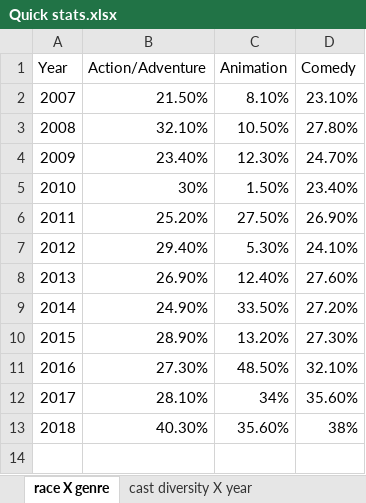
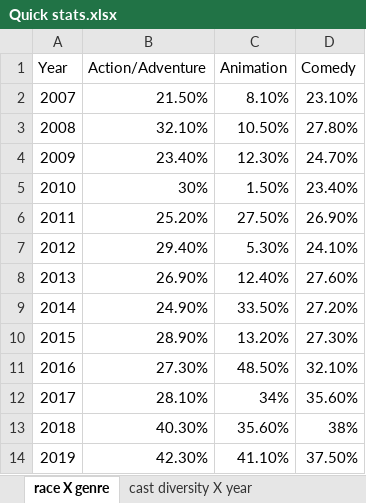
Before and after one commit to pj398/furious-chapter, an Excel workbook: Quick stats.xlsx, sheet race X genre, drawn as a sheet; values as stored, in another font and other column widths than the file's, no borders; charts and pictures not drawn; the diff names each change by its address in the sheet, - before the commit and + after, or states it on an @@ line.

```diff
--- a/Quick stats.xlsx (sheet race X genre)
+++ b/Quick stats.xlsx (sheet race X genre)
+row 14: 2019 | 42.30% | 41.10% | 37.50%
```
Also changed, not shown: charts or pictures, 44 other files.
